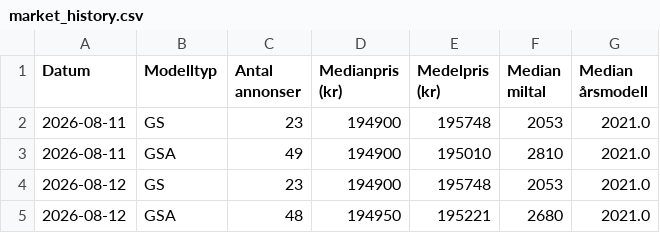
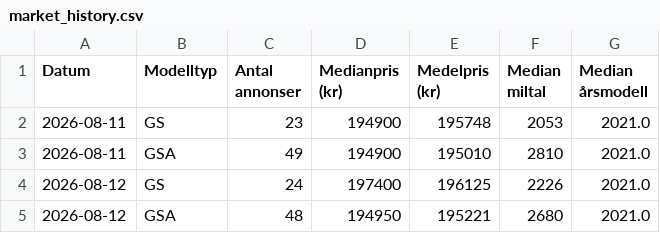
Before and after one commit to hogust/r1250gs, a CSV file: data/market_history.csv, drawn as a sheet.

```diff
--- a/data/market_history.csv
+++ b/data/market_history.csv
@@ -3,3 +3,3 @@ Datum,Modelltyp,Antal annonser,Medianpris (kr),Medelpris (kr),Median miltal,Medi
 2026-08-11,GSA,49,194900,195010,2810,2021.0
-2026-08-12,GS,23,194900,195748,2053,2021.0
+2026-08-12,GS,24,197400,196125,2226,2021.0
 2026-08-12,GSA,48,194950,195221,2680,2021.0
```
